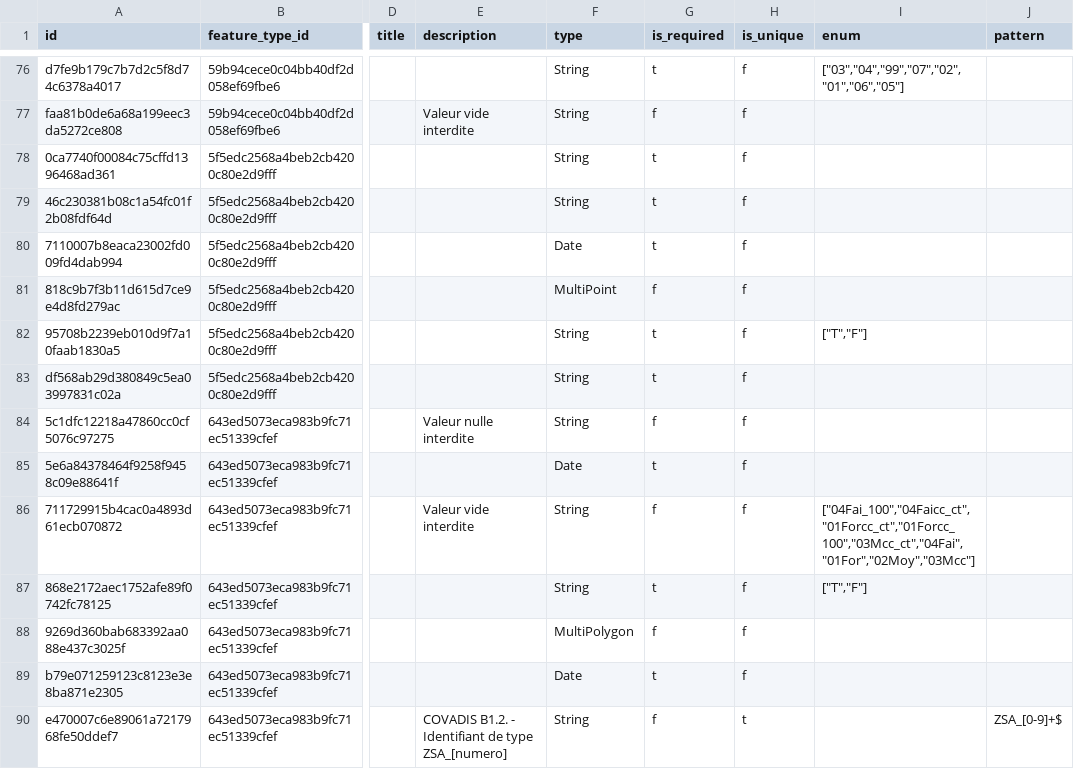
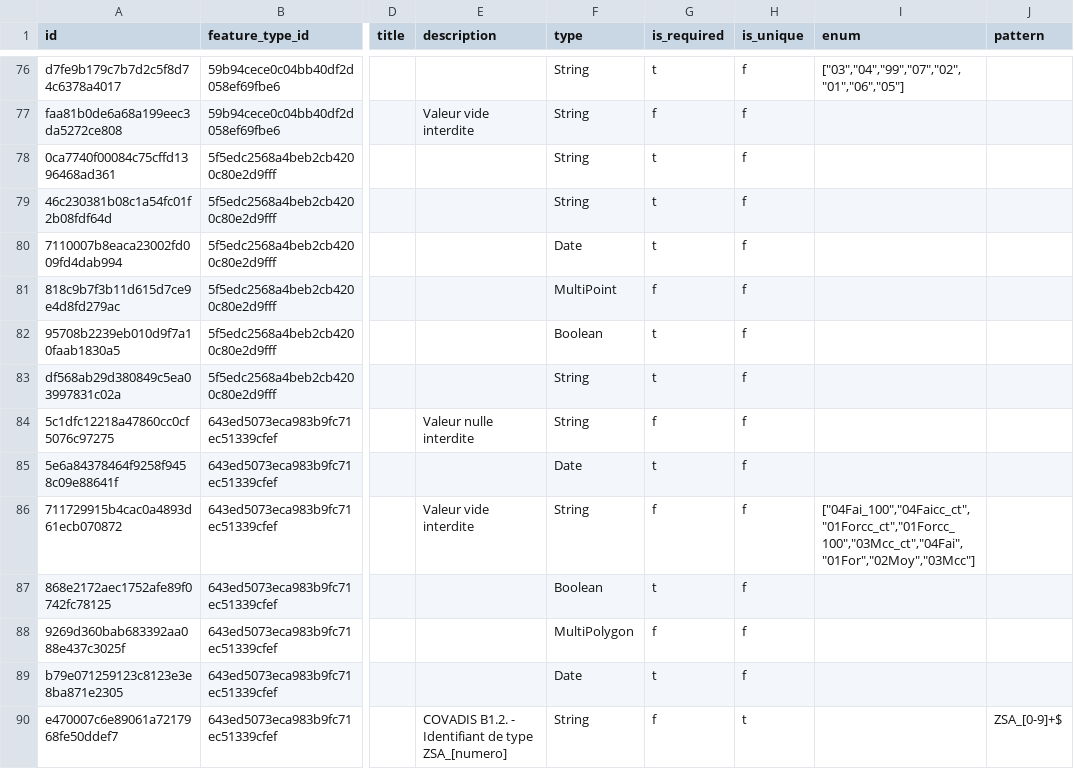
Before and after one commit to IGNF/validator-config-dgpr, a CSV file: config-backup/validator_attribute_type.csv, drawn as a sheet; only a part is shown, gaps mark what is left out; the diff covers the shown part only; the diff names each change by its address in the sheet, - before the commit and + after, or states it on an @@ line.

Commit message:
mise a jour de la config: regles sur les booleans actualisé

```diff
--- a/config-backup/validator_attribute_type.csv
+++ b/config-backup/validator_attribute_type.csv
-F82 (type): String
+F82 (type): Boolean
-I82 (enum): ["T","F"]
+I82 (enum): (empty)
-F87 (type): String
+F87 (type): Boolean
-I87 (enum): ["T","F"]
+I87 (enum): (empty)
```
Also changed, not shown: 44 edited cells elsewhere in this file, 22 other files.
